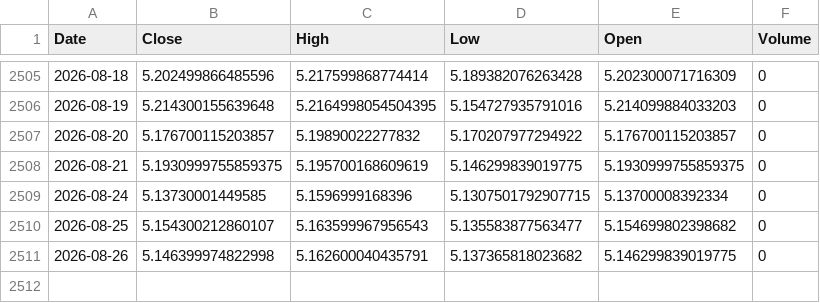
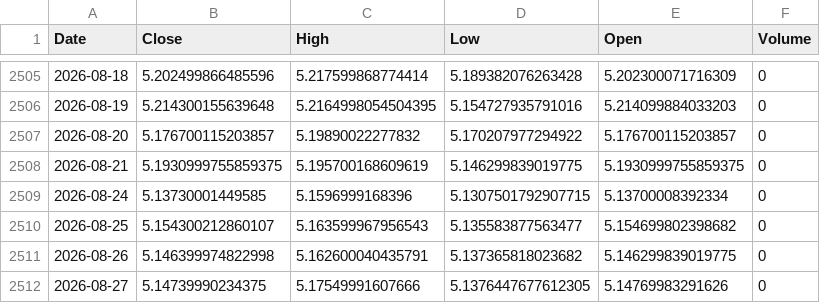
Before and after one commit to leponodobrasil/cotacao-dolar, a CSV file: dolar.csv, drawn as a sheet; only a part is shown, gaps mark what is left out.

```diff
--- a/dolar.csv
+++ b/dolar.csv
@@ -2511 +2511,2 @@ Date,Close,High,Low,Open,Volume
 2026-08-26,5.146399974822998,5.162600040435791,5.137365818023682,5.146299839019775,0
+2026-08-27,5.14739990234375,5.17549991607666,5.1376447677612305,5.14769983291626,0
```
